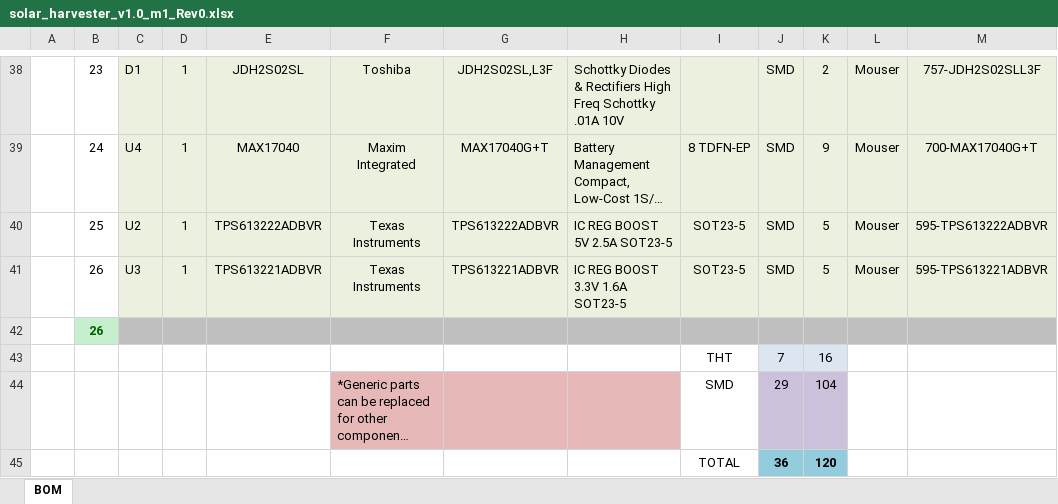
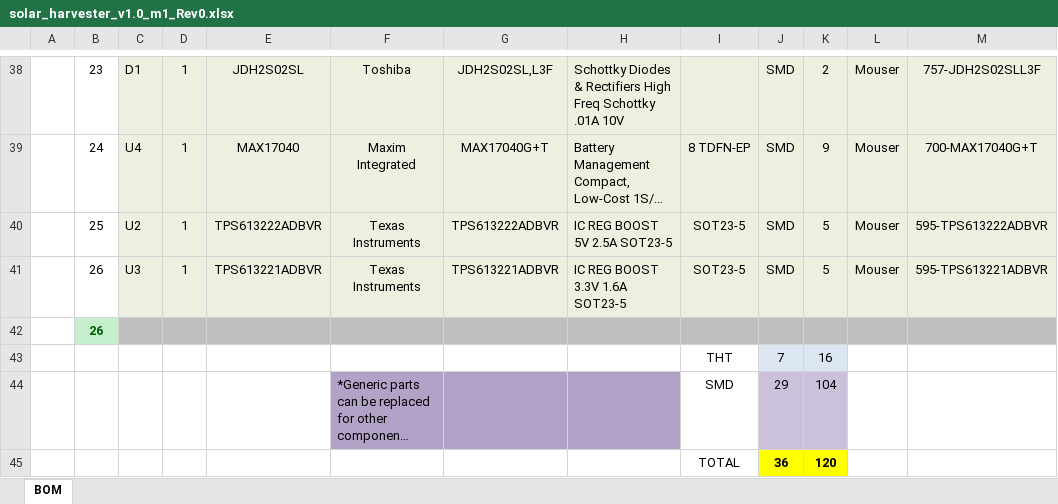
Before and after one commit to rykovv/solar_harvester_bq25505, an Excel workbook: BOM/solar_harvester_v1.0_m1_Rev0.xlsx, sheet BOM, drawn as a sheet; only a part is shown, gaps mark what is left out; long unchanged cells end in …; values as stored, in another font and other column widths than the file's, no borders; charts and pictures not drawn; the diff names each change by its address in the sheet, - before the commit and + after, or states it on an @@ line.

```diff
--- a/BOM/solar_harvester_v1.0_m1_Rev0.xlsx (sheet BOM)
+++ b/BOM/solar_harvester_v1.0_m1_Rev0.xlsx (sheet BOM)
-F44:H44 fill: #E6B9B8
+F44:H44 fill: #B3A2C7
-J45:K45 fill: #93CDDD
+J45:K45 fill: #FFFF00
```
Also changed, not shown: 3 other files.
